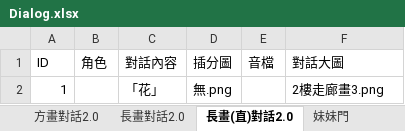
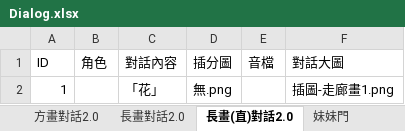
Before and after one commit to YUHAN9302/six, an Excel workbook: Assets/StreamingAssets/Dialog.xlsx, sheet 長畫(直)對話2.0, drawn as a sheet; values as stored, in another font and other column widths than the file's, no borders; the diff names each change by its address in the sheet, - before the commit and + after, or states it on an @@ line.

```diff
--- a/Assets/StreamingAssets/Dialog.xlsx (sheet 長畫(直)對話2.0)
+++ b/Assets/StreamingAssets/Dialog.xlsx (sheet 長畫(直)對話2.0)
-F2 (對話大圖): 2樓走廊畫3.png
+F2 (對話大圖): 插圖-走廊畫1.png
```
Also changed, not shown: sheet 方畫對話2.0, sheet 長畫對話2.0, 14 other files.
